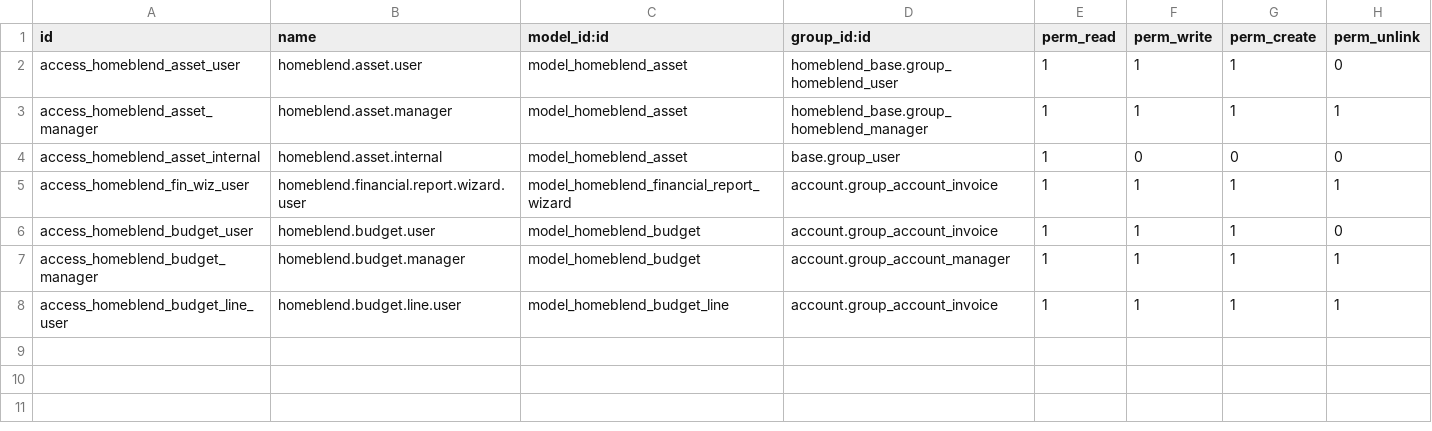
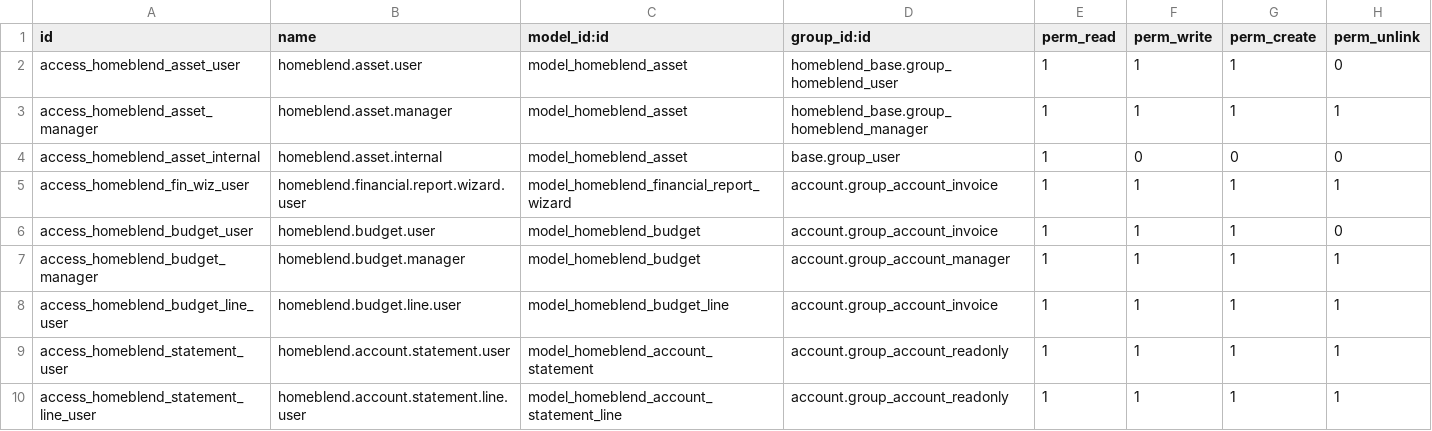
Before and after one commit to moaskary20/odoo_homeblend, a CSV file: custom_addons/homeblend_reports/security/ir.model.access.csv, drawn as a sheet.

```diff
--- a/custom_addons/homeblend_reports/security/ir.model.access.csv
+++ b/custom_addons/homeblend_reports/security/ir.model.access.csv
@@ -8 +8,3 @@ access_homeblend_budget_manager,homeblend.budget.manager,model_homeblend_budget,
 access_homeblend_budget_line_user,homeblend.budget.line.user,model_homeblend_budget_line,account.group_account_invoice,1,1,1,1
+access_homeblend_statement_user,homeblend.account.statement.user,model_homeblend_account_statement,account.group_account_readonly,1,1,1,1
+access_homeblend_statement_line_user,homeblend.account.statement.line.user,model_homeblend_account_statement_line,account.group_account_readonly,1,1,1,1
```
Also changed, not shown: 9 other files.
